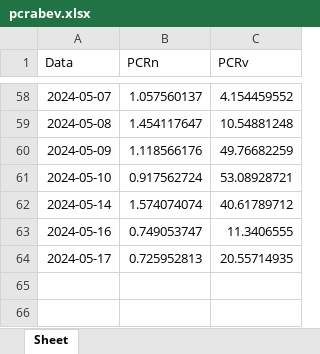
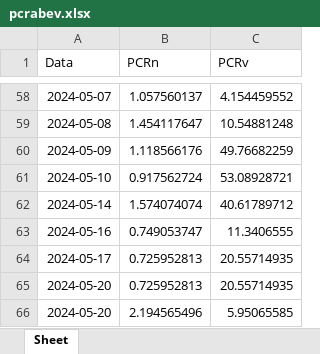
Before and after one commit to harpaquant/harpapro, an Excel workbook: pcrabev.xlsx, sheet Sheet, drawn as a sheet; only a part is shown, gaps mark what is left out; values as stored, in another font and other column widths than the file's, no borders; the diff names each change by its address in the sheet, - before the commit and + after, or states it on an @@ line.

```diff
--- a/pcrabev.xlsx (sheet Sheet)
+++ b/pcrabev.xlsx (sheet Sheet)
+row 65: 2024-05-20 | 0.725952813 | 20.55714935
+row 66: 2024-05-20 | 2.194565496 | 5.95065585
```
Also changed, not shown: pcrbbdc.xlsx, pcrbova.xlsx, 4 other files.
